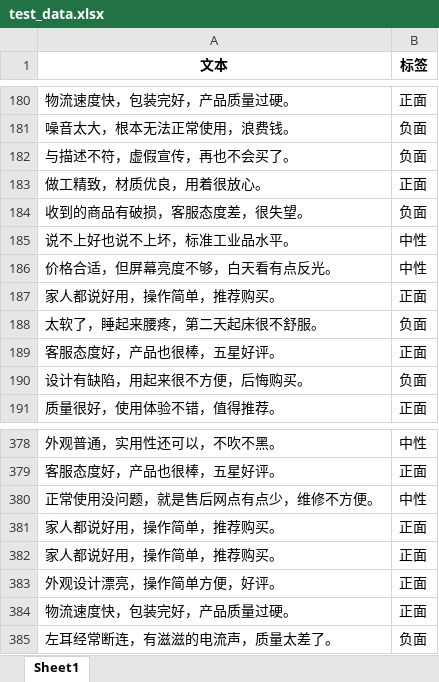
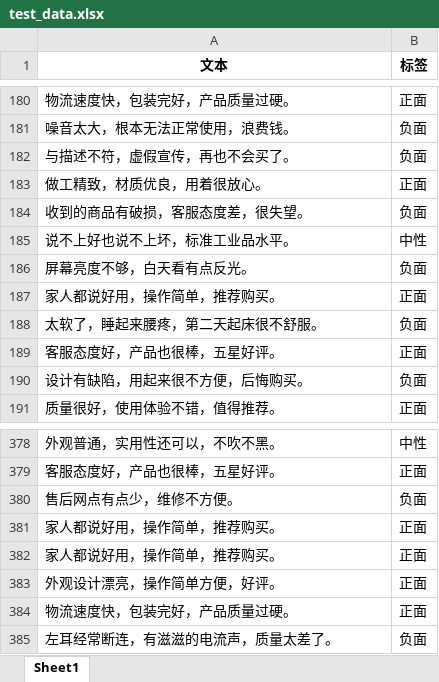
Before and after one commit to oolongho/Chinese-Sentiment-Analysis-Web-App, an Excel workbook: data/test_data.xlsx, sheet Sheet1, drawn as a sheet; only a part is shown, gaps mark what is left out; values as stored, in another font and other column widths than the file's, no borders; removed rows and columns are numbered as before the commit, all else as after; the diff names each change by its address in the sheet, - before the commit and + after, or states it on an @@ line.

```diff
--- a/data/test_data.xlsx (sheet Sheet1)
+++ b/data/test_data.xlsx (sheet Sheet1)
-row 186: 价格合适，但屏幕亮度不够，白天看有点反光。 | 中性
+row 186: 屏幕亮度不够，白天看有点反光。 | 负面
-row 380: 正常使用没问题，就是售后网点有点少，维修不方便。 | 中性
+row 380: 售后网点有点少，维修不方便。 | 负面
```
Also changed, not shown: 4 other files.
